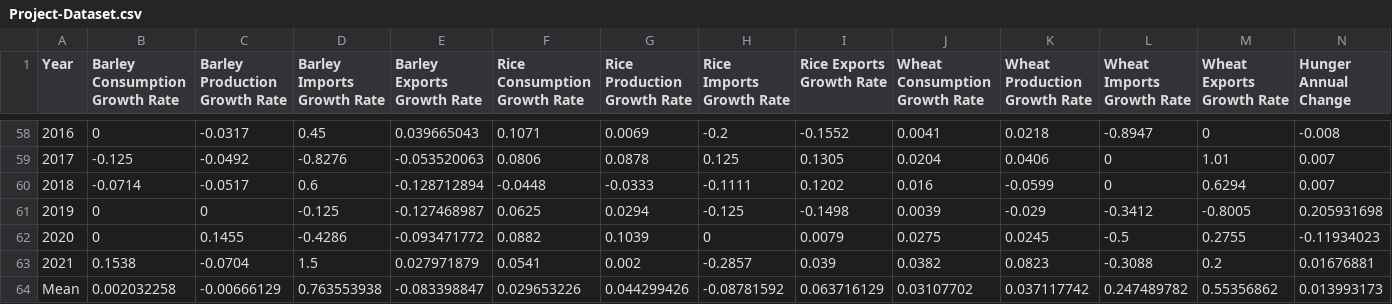
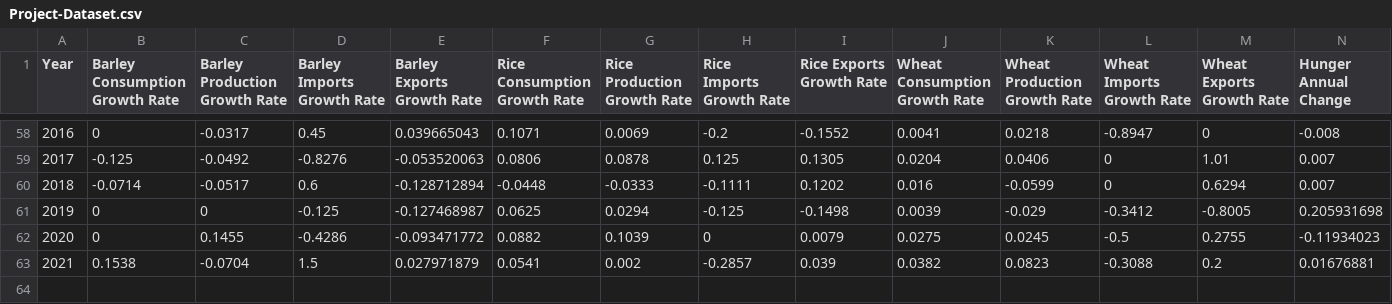
Before and after one commit to eqan/Starvation-Period-Analysis-And-Forecast, a CSV file: Project-Dataset.csv, drawn as a sheet; only a part is shown, gaps mark what is left out; rows hold the shown columns only; the diff names each change by its address in the sheet, - before the commit and + after, or states it on an @@ line.

```diff
--- a/Project-Dataset.csv
+++ b/Project-Dataset.csv
-row 64: Mean | 0.002032258 | -0.00666129 | 0.763553938 | -0.083398847 | 0.029653226 | 0.044299426 | -0.08781592 | 0.063716129 | 0.03107702 | 0.037117742 | 0.247489782 | 0.55356862 | 0.013993173
```
Also changed, not shown: 4 other files.
